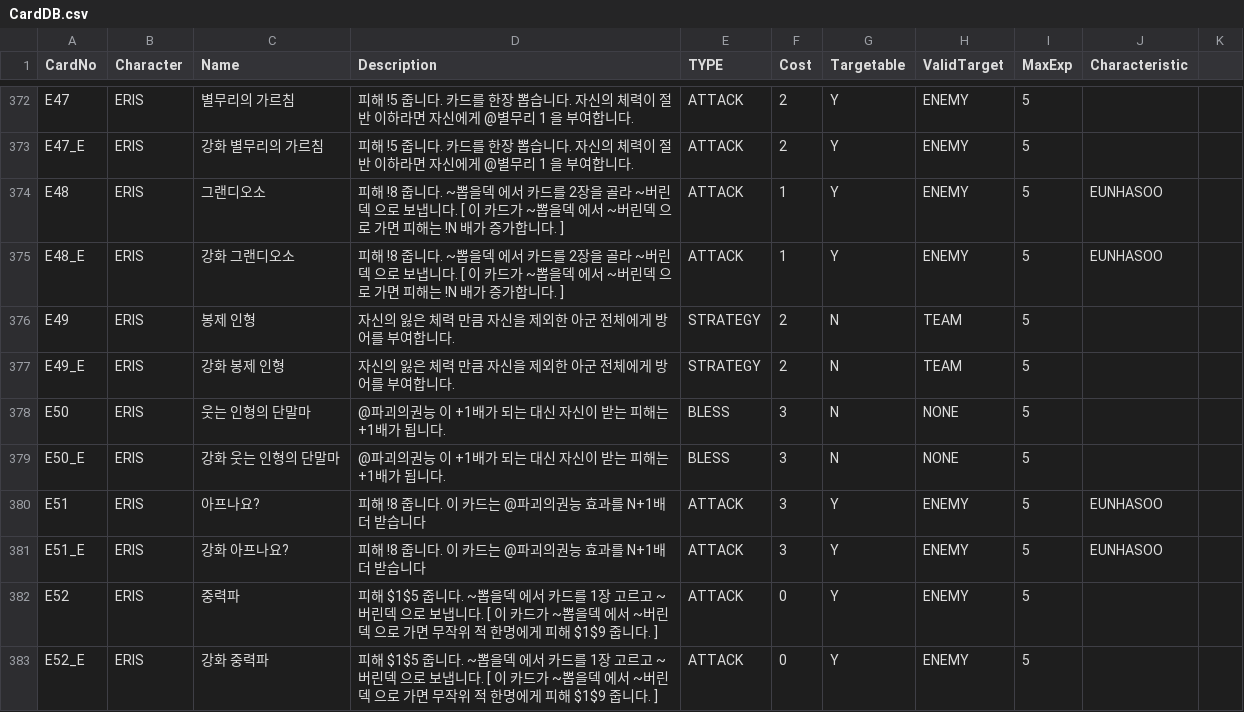
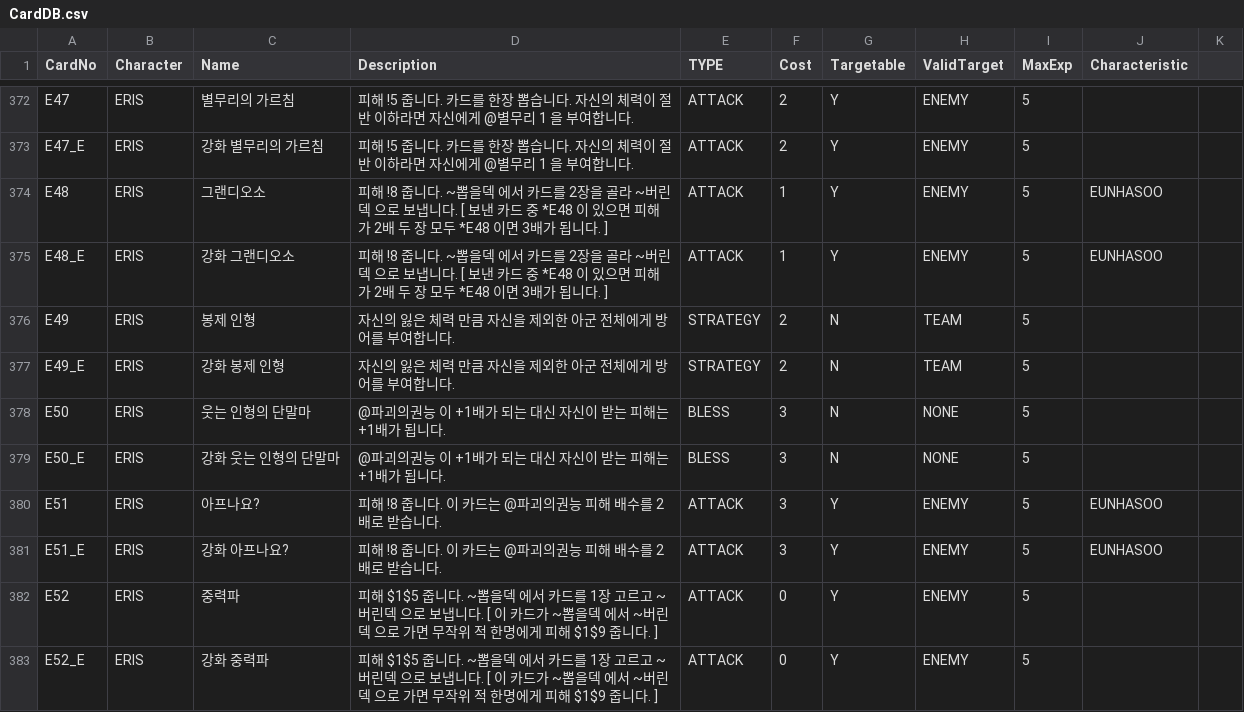
Before and after one commit to garrdip/BlackOcean, a CSV file: Assets/Resources/DB/CardDB.csv, drawn as a sheet; only a part is shown, gaps mark what is left out.

```diff
--- a/Assets/Resources/DB/CardDB.csv
+++ b/Assets/Resources/DB/CardDB.csv
@@ -373,4 +373,4 @@ E47,ERIS,별무리의 가르침,피해 !5 줍니다. 카드를 한장 뽑습니
 E47_E,ERIS,강화 별무리의 가르침,피해 !5 줍니다. 카드를 한장 뽑습니다. 자신의 체력이 절반 이하라면 자신에게 @별무리 1 을 부여합니다.,ATTACK,2,Y,ENEMY,5,,
-E48,ERIS,그랜디오소,피해 !8 줍니다. ~뽑을덱 에서 카드를 2장을 골라 ~버린덱 으로 보냅니다. [ 이 카드가 ~뽑을덱 에서 ~버린덱 으로 가면 피해는 !N 배가 증가합니다. ],ATTACK,1,Y,ENEMY,5,EUNHASOO,
-E48_E,ERIS,강화 그랜디오소,피해 !8 줍니다. ~뽑을덱 에서 카드를 2장을 골라 ~버린덱 으로 보냅니다. [ 이 카드가 ~뽑을덱 에서 ~버린덱 으로 가면 피해는 !N 배가 증가합니다. ],ATTACK,1,Y,ENEMY,5,EUNHASOO,
+E48,ERIS,그랜디오소,피해 !8 줍니다. ~뽑을덱 에서 카드를 2장을 골라 ~버린덱 으로 보냅니다. [ 보낸 카드 중 *E48 이 있으면 피해가 2배 두 장 모두 *E48 이면 3배가 됩니다. ],ATTACK,1,Y,ENEMY,5,EUNHASOO,
+E48_E,ERIS,강화 그랜디오소,피해 !8 줍니다. ~뽑을덱 에서 카드를 2장을 골라 ~버린덱 으로 보냅니다. [ 보낸 카드 중 *E48 이 있으면 피해가 2배 두 장 모두 *E48 이면 3배가 됩니다. ],ATTACK,1,Y,ENEMY,5,EUNHASOO,
 E49,ERIS,봉제 인형,자신의 잃은 체력 만큼 자신을 제외한 아군 전체에게 방어를 부여합니다.,STRATEGY,2,N,TEAM,5,,
@@ -379,4 +379,4 @@ E50,ERIS,웃는 인형의 단말마,@파괴의권능 이 +1배가 되는 대신
 E50_E,ERIS,강화 웃는 인형의 단말마,@파괴의권능 이 +1배가 되는 대신 자신이 받는 피해는 +1배가 됩니다.,BLESS ,3,N,NONE,5,,
-E51,ERIS,아프나요?,피해 !8 줍니다. 이 카드는 @파괴의권능 효과를 N+1배 더 받습니다,ATTACK,3,Y,ENEMY,5,EUNHASOO,
-E51_E,ERIS,강화 아프나요?,피해 !8 줍니다. 이 카드는 @파괴의권능 효과를 N+1배 더 받습니다,ATTACK,3,Y,ENEMY,5,EUNHASOO,
+E51,ERIS,아프나요?,피해 !8 줍니다. 이 카드는 @파괴의권능 피해 배수를 2배로 받습니다.,ATTACK,3,Y,ENEMY,5,EUNHASOO,
+E51_E,ERIS,강화 아프나요?,피해 !8 줍니다. 이 카드는 @파괴의권능 피해 배수를 2배로 받습니다.,ATTACK,3,Y,ENEMY,5,EUNHASOO,
 E52,ERIS,중력파,피해 $1$5 줍니다. ~뽑을덱 에서 카드를 1장 고르고 ~버린덱 으로 보냅니다. [ 이 카드가 ~뽑을덱 에서 ~버린덱 으로 가면 무작위 적 한명에게 피해 $1$9 줍니다. ],ATTACK,0,Y,ENEMY,5,,
```
Also changed, not shown: 6 other files.
